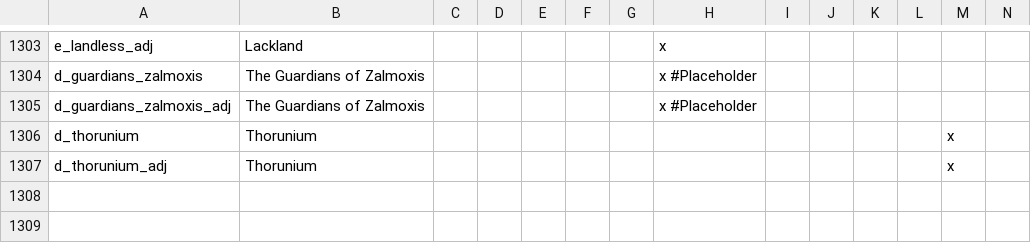
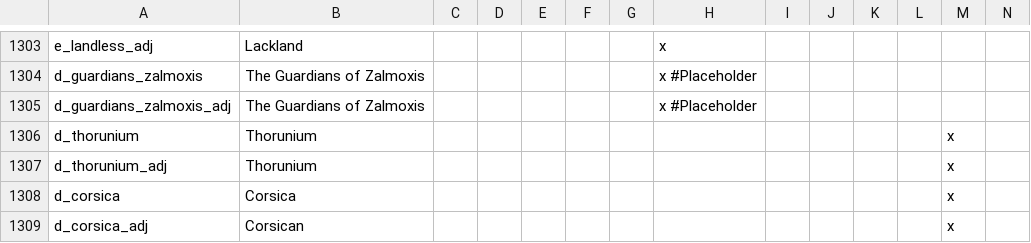
Before and after one commit to loup99/WtWSMS, a CSV file: WTWSMS/localisation/WtWSMS_titles.csv, drawn as a sheet; only a part is shown, gaps mark what is left out; rows hold the shown columns only; the diff names each change by its address in the sheet, - before the commit and + after, or states it on an @@ line.

Commit message:
filled province of Corsica

```diff
--- a/WTWSMS/localisation/WtWSMS_titles.csv
+++ b/WTWSMS/localisation/WtWSMS_titles.csv
+row 1308: d_corsica | Corsica |  |  |  |  |  |  |  |  |  |  | x
+row 1309: d_corsica_adj | Corsican |  |  |  |  |  |  |  |  |  |  | x
```
Also changed, not shown: 4 other files.
